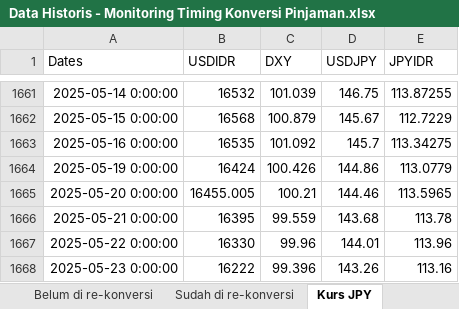
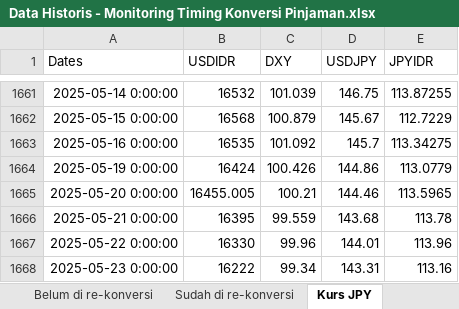
Before and after one commit to apliabelina/Konversi-Pinjaman, an Excel workbook: pages/Data Historis - Monitoring Timing Konversi Pinjaman.xlsx, sheet Kurs JPY, drawn as a sheet; only a part is shown, gaps mark what is left out; values as stored, in another font and other column widths than the file's, no borders; the diff names each change by its address in the sheet, - before the commit and + after, or states it on an @@ line.

Commit message:
Update sheet Kurs JPY saja

```diff
--- a/pages/Data Historis - Monitoring Timing Konversi Pinjaman.xlsx (sheet Kurs JPY)
+++ b/pages/Data Historis - Monitoring Timing Konversi Pinjaman.xlsx (sheet Kurs JPY)
-C1668 (DXY): 99.396
+C1668 (DXY): 99.34
-D1668 (USDJPY): 143.26
+D1668 (USDJPY): 143.31
```
